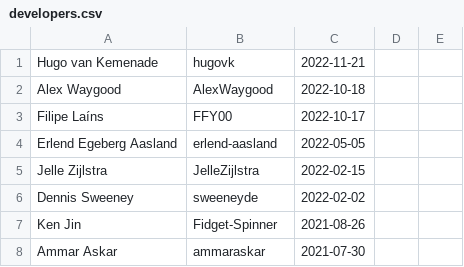
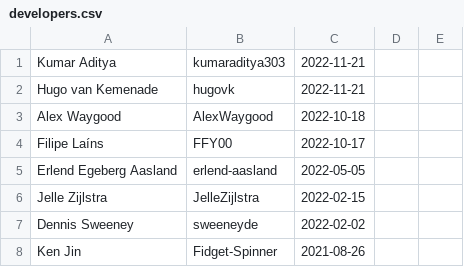
Before and after one commit to python/devguide, a CSV file: core-developers/developers.csv, drawn as a sheet; only a part is shown; the shorter side is filled out with more unchanged rows.

Commit message:
Add Kumar Aditya to the core developer log

```diff
--- a/core-developers/developers.csv
+++ b/core-developers/developers.csv
@@ -1 +1,2 @@
+Kumar Aditya,kumaraditya303,2022-11-21,,
 Hugo van Kemenade,hugovk,2022-11-21,,
```
